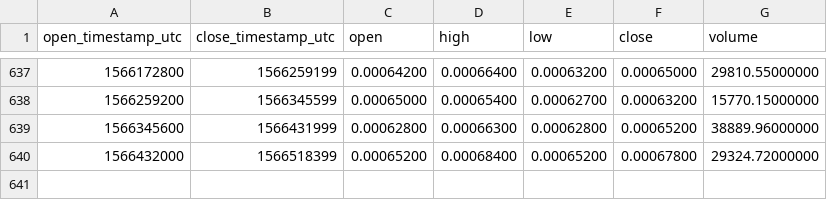
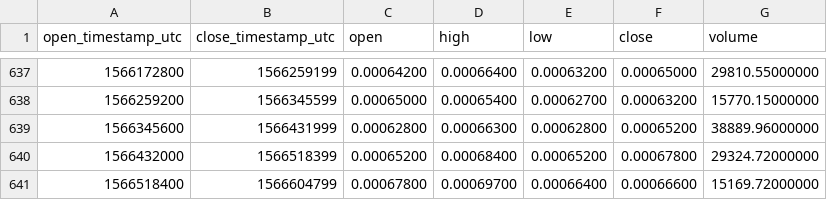
Before and after one commit to cryptobigbro/binance-XZCBTC, a CSV file: binance-XZCBTC-1d.csv, drawn as a sheet; only a part is shown, gaps mark what is left out.

Commit message:
Update OHLCV data.

```diff
--- a/binance-XZCBTC-1d.csv
+++ b/binance-XZCBTC-1d.csv
@@ -640 +640,2 @@ open_timestamp_utc,close_timestamp_utc,open,high,low,close,volume
 1566432000,1566518399,0.00065200,0.00068400,0.00065200,0.00067800,29324.72000000
+1566518400,1566604799,0.00067800,0.00069700,0.00066400,0.00066600,15169.72000000
```
Also changed, not shown: 1 other file.
